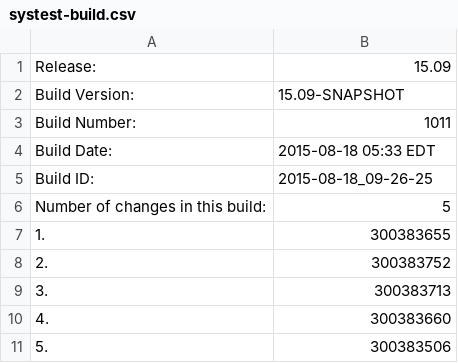
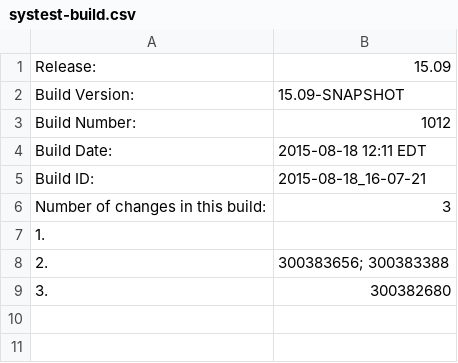
Before and after one commit to cheungs7/qa-dashboard, a CSV file: systest-build.csv, drawn as a sheet.

Commit message:
Made changes to systest and int information file.

```diff
--- a/systest-build.csv
+++ b/systest-build.csv
@@ -2,10 +2,8 @@ Release:,15.09
 Build Version:,15.09-SNAPSHOT
-Build Number:,1011
-Build Date:,2015-08-18 05:33 EDT
-Build ID:,2015-08-18_09-26-25
-Number of changes in this build:,5
-1.,300383655
-2.,300383752
-3.,300383713
-4.,300383660
-5.,300383506
+Build Number:,1012
+Build Date:,2015-08-18 12:11 EDT
+Build ID:,2015-08-18_16-07-21
+Number of changes in this build:,3
+1.,
+2.,300383656; 300383388
+3.,300382680
```
Also changed, not shown: 3 other files.
